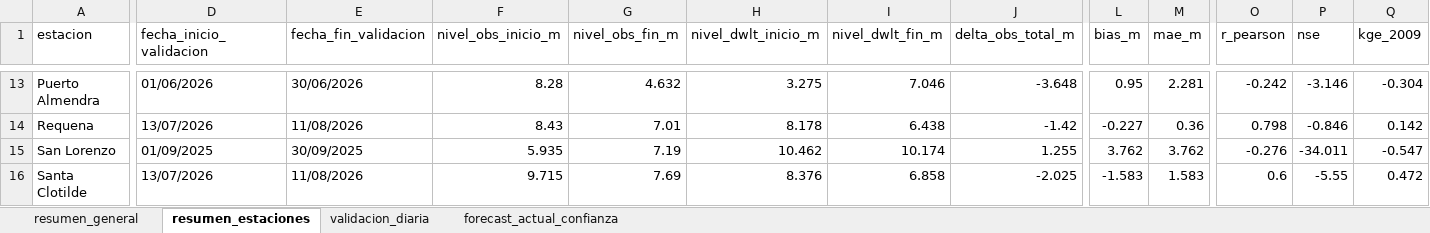
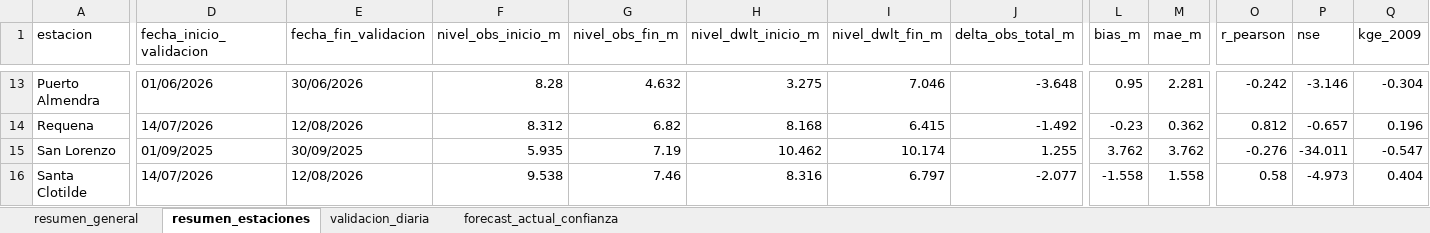
Before and after one commit to KURONO23/LoretoNivelesaCaudales, an Excel workbook: outputs/validacion_dwlt_hasta_observado_disponible.xlsx, sheet resumen_estaciones, drawn as a sheet; only a part is shown, gaps mark what is left out; values as stored, in another font and other column widths than the file's, no borders; the diff covers the shown part only; the diff names each change by its address in the sheet, - before the commit and + after, or states it on an @@ line.

```diff
--- a/outputs/validacion_dwlt_hasta_observado_disponible.xlsx (sheet resumen_estaciones)
+++ b/outputs/validacion_dwlt_hasta_observado_disponible.xlsx (sheet resumen_estaciones)
-D14 (fecha_inicio_validacion): 13/07/2026
+D14 (fecha_inicio_validacion): 14/07/2026
-E14 (fecha_fin_validacion): 11/08/2026
+E14 (fecha_fin_validacion): 12/08/2026
-F14 (nivel_obs_inicio_m): 8.43
+F14 (nivel_obs_inicio_m): 8.312
-G14 (nivel_obs_fin_m): 7.01
+G14 (nivel_obs_fin_m): 6.82
-H14 (nivel_dwlt_inicio_m): 8.178
+H14 (nivel_dwlt_inicio_m): 8.168
-I14 (nivel_dwlt_fin_m): 6.438
+I14 (nivel_dwlt_fin_m): 6.415
-J14 (delta_obs_total_m): -1.42
+J14 (delta_obs_total_m): -1.492
-L14 (bias_m): -0.227
+L14 (bias_m): -0.23
-M14 (mae_m): 0.36
+M14 (mae_m): 0.362
-O14 (r_pearson): 0.798
+O14 (r_pearson): 0.812
-P14 (nse): -0.846
+P14 (nse): -0.657
-Q14 (kge_2009): 0.142
+Q14 (kge_2009): 0.196
-D16 (fecha_inicio_validacion): 13/07/2026
+D16 (fecha_inicio_validacion): 14/07/2026
-E16 (fecha_fin_validacion): 11/08/2026
+E16 (fecha_fin_validacion): 12/08/2026
-F16 (nivel_obs_inicio_m): 9.715
+F16 (nivel_obs_inicio_m): 9.538
-G16 (nivel_obs_fin_m): 7.69
+G16 (nivel_obs_fin_m): 7.46
-H16 (nivel_dwlt_inicio_m): 8.376
+H16 (nivel_dwlt_inicio_m): 8.316
-I16 (nivel_dwlt_fin_m): 6.858
+I16 (nivel_dwlt_fin_m): 6.797
-J16 (delta_obs_total_m): -2.025
+J16 (delta_obs_total_m): -2.077
-L16 (bias_m): -1.583
+L16 (bias_m): -1.558
-M16 (mae_m): 1.583
+M16 (mae_m): 1.558
-O16 (r_pearson): 0.6
+O16 (r_pearson): 0.58
-P16 (nse): -5.55
+P16 (nse): -4.973
-Q16 (kge_2009): 0.472
+Q16 (kge_2009): 0.404
```
Also changed, not shown: 2 added rows, 2 removed rows and 161 edited cells elsewhere in this sheet, sheet validacion_diaria, sheet forecast_actual_confianza, sheet resumen_general, outputs/metricas_dwlt_estaciones.xlsx, outputs/pronostico_nivel_7dias_estaciones.xlsx, 12 other files.
